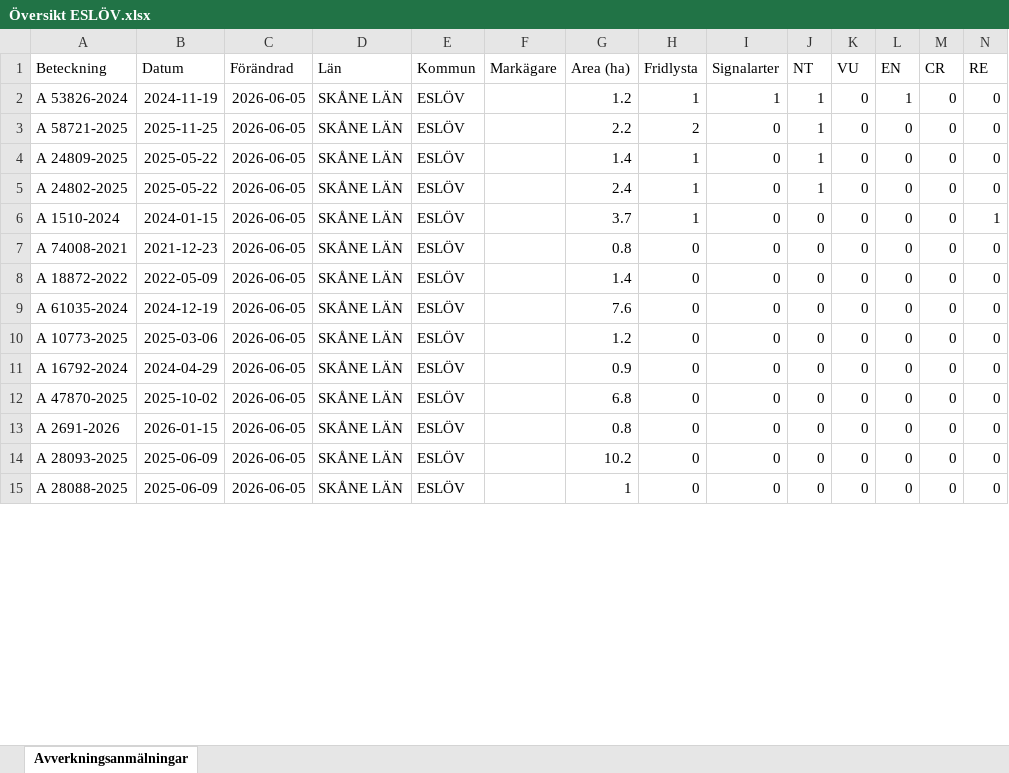
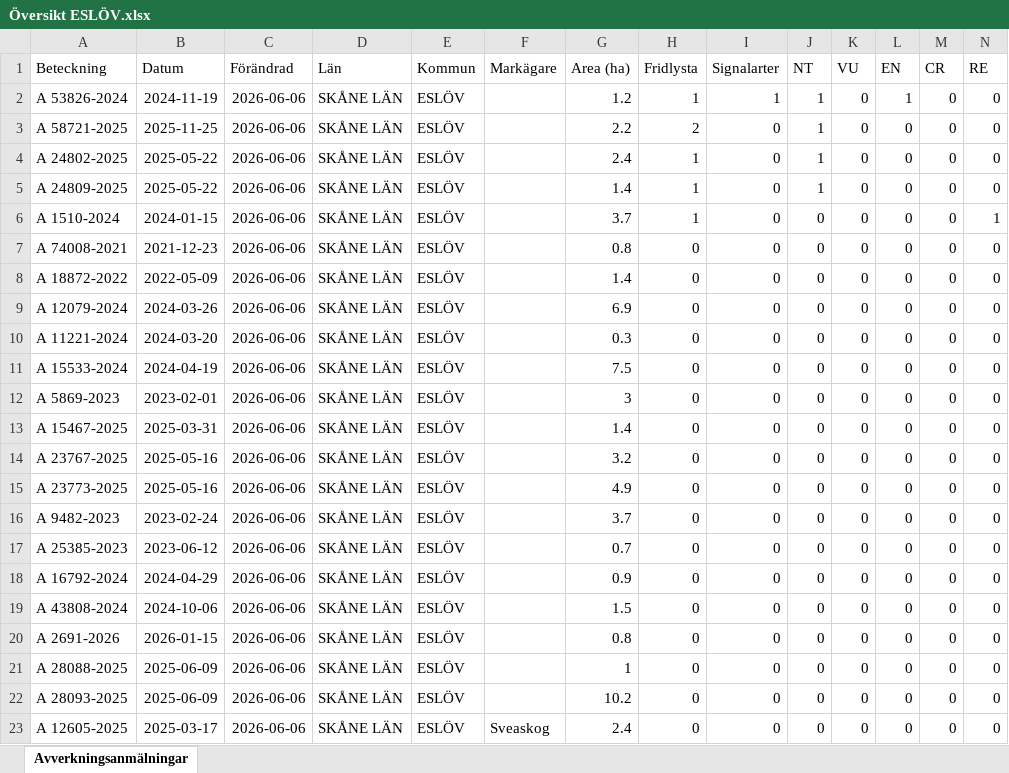
Before and after one commit to klasma/Logging_1285, an Excel workbook: Översikt ESLÖV.xlsx, sheet Avverkningsanmälningar, drawn as a sheet; only a part is shown; values as stored, in another font and other column widths than the file's, no borders; removed rows and columns are numbered as before the commit, all else as after; rows hold the shown columns only; the diff covers the shown part only; the diff names each change by its address in the sheet, - before the commit and + after, or states it on an @@ line.

```diff
--- a/Översikt ESLÖV.xlsx (sheet Avverkningsanmälningar)
+++ b/Översikt ESLÖV.xlsx (sheet Avverkningsanmälningar)
-C2:C3 (Förändrad): 2026-06-05
+C2:C3 (Förändrad): 2026-06-06
-row 4: A 24809-2025 | 2025-05-22 | 2026-06-05 | SKÅNE LÄN | ESLÖV |  | 1.4 | 1 | 0 | 1 | 0 | 0 | 0 | 0
-C4 (Förändrad): 2026-06-05
+C4 (Förändrad): 2026-06-06
+row 5: A 24809-2025 | 2025-05-22 | 2026-06-06 | SKÅNE LÄN | ESLÖV |  | 1.4 | 1 | 0 | 1 | 0 | 0 | 0 | 0
-C6:C8 (Förändrad): 2026-06-05
+C6:C8 (Förändrad): 2026-06-06
+row 9: A 12079-2024 | 2024-03-26 | 2026-06-06 | SKÅNE LÄN | ESLÖV |  | 6.9 | 0 | 0 | 0 | 0 | 0 | 0 | 0
+row 10: A 11221-2024 | 2024-03-20 | 2026-06-06 | SKÅNE LÄN | ESLÖV |  | 0.3 | 0 | 0 | 0 | 0 | 0 | 0 | 0
-A11 (Beteckning): A 61035-2024
+A11 (Beteckning): A 15533-2024
-B11 (Datum): 2024-12-19
+B11 (Datum): 2024-04-19
-C11 (Förändrad): 2026-06-05
+C11 (Förändrad): 2026-06-06
-G11 (Area (ha)): 7.6
+G11 (Area (ha)): 7.5
+row 12: A 5869-2023 | 2023-02-01 | 2026-06-06 | SKÅNE LÄN | ESLÖV |  | 3 | 0 | 0 | 0 | 0 | 0 | 0 | 0
+row 13: A 15467-2025 | 2025-03-31 | 2026-06-06 | SKÅNE LÄN | ESLÖV |  | 1.4 | 0 | 0 | 0 | 0 | 0 | 0 | 0
-A14 (Beteckning): A 10773-2025
+A14 (Beteckning): A 23767-2025
-B14 (Datum): 2025-03-06
+B14 (Datum): 2025-05-16
-C14 (Förändrad): 2026-06-05
+C14 (Förändrad): 2026-06-06
-G14 (Area (ha)): 1.2
+G14 (Area (ha)): 3.2
+row 15: A 23773-2025 | 2025-05-16 | 2026-06-06 | SKÅNE LÄN | ESLÖV |  | 4.9 | 0 | 0 | 0 | 0 | 0 | 0 | 0
+row 16: A 9482-2023 | 2023-02-24 | 2026-06-06 | SKÅNE LÄN | ESLÖV |  | 3.7 | 0 | 0 | 0 | 0 | 0 | 0 | 0
+row 17: A 25385-2023 | 2023-06-12 | 2026-06-06 | SKÅNE LÄN | ESLÖV |  | 0.7 | 0 | 0 | 0 | 0 | 0 | 0 | 0
-C18:C20 (Förändrad): 2026-06-05
+C18:C20 (Förändrad): 2026-06-06
-A19 (Beteckning): A 47870-2025
+A19 (Beteckning): A 43808-2024
-B19 (Datum): 2025-10-02
+B19 (Datum): 2024-10-06
-G19 (Area (ha)): 6.8
+G19 (Area (ha)): 1.5
+row 21: A 28088-2025 | 2025-06-09 | 2026-06-06 | SKÅNE LÄN | ESLÖV |  | 1 | 0 | 0 | 0 | 0 | 0 | 0 | 0
-C22:C23 (Förändrad): 2026-06-05
+C22:C23 (Förändrad): 2026-06-06
-A23 (Beteckning): A 28088-2025
+A23 (Beteckning): A 12605-2025
-B23 (Datum): 2025-06-09
+B23 (Datum): 2025-03-17
-F23 (Markägare): (empty)
+F23 (Markägare): Sveaskog
-G23 (Area (ha)): 1
+G23 (Area (ha)): 2.4
```
Also changed, not shown: 8 added rows, 17 removed rows and 109 edited cells elsewhere in this sheet, artfynd/A 1510-2024 artfynd.xlsx, artfynd/A 24802-2025 artfynd.xlsx, 28 other files.
